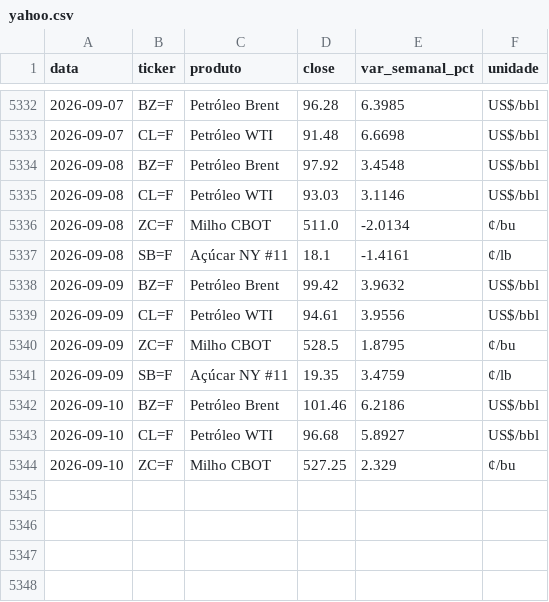
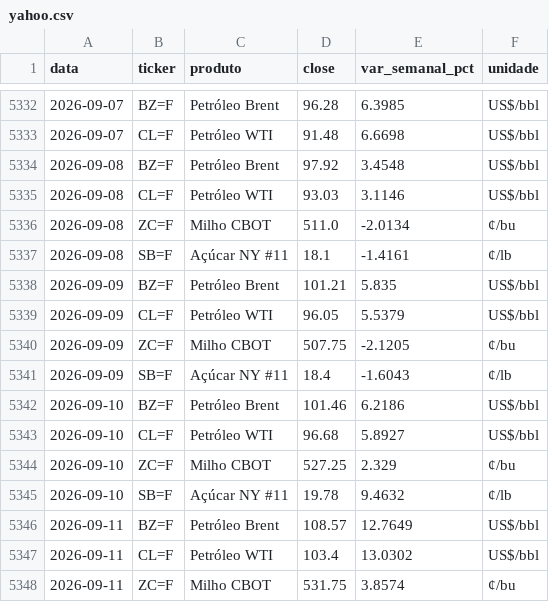
Before and after one commit to strongylis/sugar-intel, a CSV file: data/yahoo.csv, drawn as a sheet; only a part is shown, gaps mark what is left out.

```diff
--- a/data/yahoo.csv
+++ b/data/yahoo.csv
@@ -5337,6 +5337,6 @@ data,ticker,produto,close,var_semanal_pct,unidade
 2026-09-08,SB=F,Açúcar NY #11,18.1,-1.4161,¢/lb
-2026-09-09,BZ=F,Petróleo Brent,99.42,3.9632,US$/bbl
-2026-09-09,CL=F,Petróleo WTI,94.61,3.9556,US$/bbl
-2026-09-09,ZC=F,Milho CBOT,528.5,1.8795,¢/bu
-2026-09-09,SB=F,Açúcar NY #11,19.35,3.4759,¢/lb
+2026-09-09,BZ=F,Petróleo Brent,101.21,5.835,US$/bbl
+2026-09-09,CL=F,Petróleo WTI,96.05,5.5379,US$/bbl
+2026-09-09,ZC=F,Milho CBOT,507.75,-2.1205,¢/bu
+2026-09-09,SB=F,Açúcar NY #11,18.4,-1.6043,¢/lb
 2026-09-10,BZ=F,Petróleo Brent,101.46,6.2186,US$/bbl
@@ -5344 +5344,5 @@ data,ticker,produto,close,var_semanal_pct,unidade
 2026-09-10,ZC=F,Milho CBOT,527.25,2.329,¢/bu
+2026-09-10,SB=F,Açúcar NY #11,19.78,9.4632,¢/lb
+2026-09-11,BZ=F,Petróleo Brent,108.57,12.7649,US$/bbl
+2026-09-11,CL=F,Petróleo WTI,103.4,13.0302,US$/bbl
+2026-09-11,ZC=F,Milho CBOT,531.75,3.8574,¢/bu
```
Also changed, not shown: data/abicom_ppi.csv, data/finviz.csv, 9 other files.
